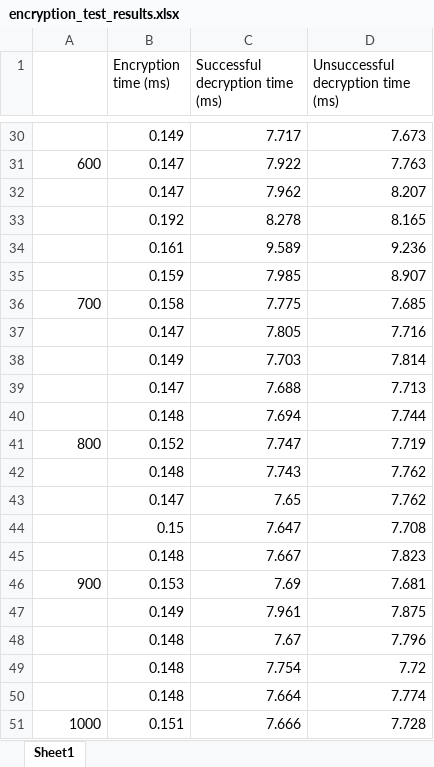
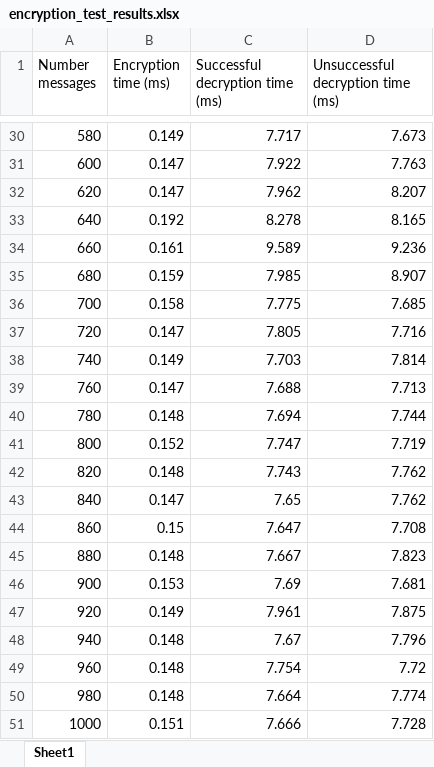
Before and after one commit to ChestMimic/Anonychat, an Excel workbook: documents/encryption_test_results.xlsx, sheet Sheet1, drawn as a sheet; only a part is shown, gaps mark what is left out; values as stored, in another font and other column widths than the file's, no borders; charts and pictures and table styles not drawn; the diff covers the shown part only; the diff names each change by its address in the sheet, - before the commit and + after, or states it on an @@ line.

```diff
--- a/documents/encryption_test_results.xlsx (sheet Sheet1)
+++ b/documents/encryption_test_results.xlsx (sheet Sheet1)
-A1: (empty)
+A1: Number messages
-A30 (Number messages): (empty)
+A30 (Number messages): 580
-A32 (Number messages): (empty)
+A32 (Number messages): 620
-A33 (Number messages): (empty)
+A33 (Number messages): 640
-A34 (Number messages): (empty)
+A34 (Number messages): 660
-A35 (Number messages): (empty)
+A35 (Number messages): 680
-A37 (Number messages): (empty)
+A37 (Number messages): 720
-A38 (Number messages): (empty)
+A38 (Number messages): 740
-A39 (Number messages): (empty)
+A39 (Number messages): 760
-A40 (Number messages): (empty)
+A40 (Number messages): 780
-A42 (Number messages): (empty)
+A42 (Number messages): 820
-A43 (Number messages): (empty)
+A43 (Number messages): 840
-A44 (Number messages): (empty)
+A44 (Number messages): 860
-A45 (Number messages): (empty)
+A45 (Number messages): 880
-A47 (Number messages): (empty)
+A47 (Number messages): 920
-A48 (Number messages): (empty)
+A48 (Number messages): 940
-A49 (Number messages): (empty)
+A49 (Number messages): 960
-A50 (Number messages): (empty)
+A50 (Number messages): 980
```
Also changed, not shown: 22 edited cells elsewhere in this sheet, formulas that keep their value, charts or pictures, 2 other files.
